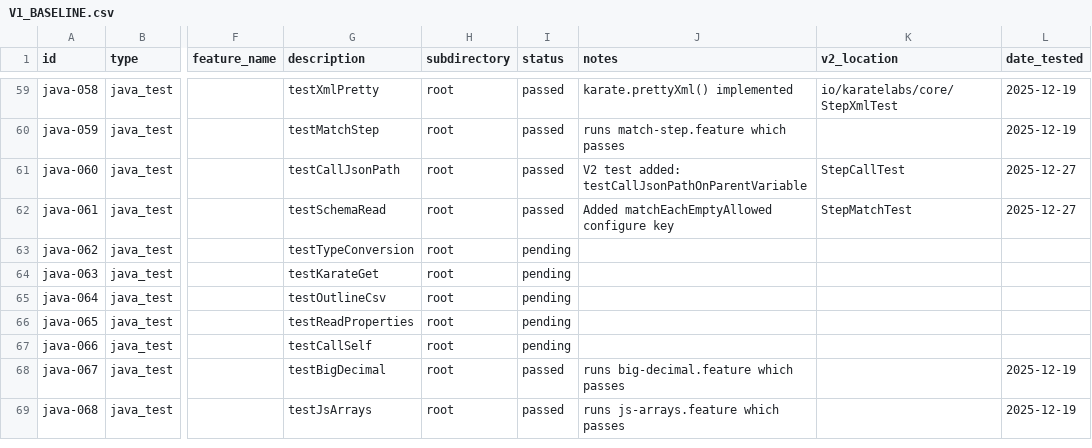
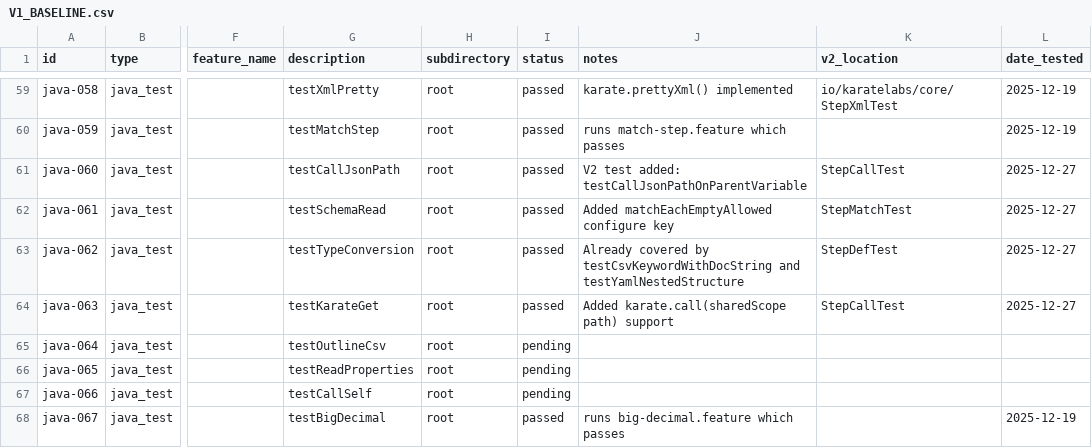
Before and after one commit to karatelabs/karate-v2, a CSV file: docs/V1_BASELINE.csv, drawn as a sheet; only a part is shown, gaps mark what is left out; the shorter side is filled out with more unchanged rows; the diff names each change by its address in the sheet, - before the commit and + after, or states it on an @@ line.

```diff
--- a/docs/V1_BASELINE.csv
+++ b/docs/V1_BASELINE.csv
-I63:I64 (status): pending
+I63:I64 (status): passed
-J63 (notes): (empty)
+J63 (notes): Already covered by testCsvKeywordWithDocString and testYamlNestedStructure
-K63 (v2_location): (empty)
+K63 (v2_location): StepDefTest
-L63:L64 (date_tested): (empty)
+L63:L64 (date_tested): 2025-12-27
-J64 (notes): (empty)
+J64 (notes): Added karate.call(sharedScope path) support
-K64 (v2_location): (empty)
+K64 (v2_location): StepCallTest
```
Also changed, not shown: 2 other files.
